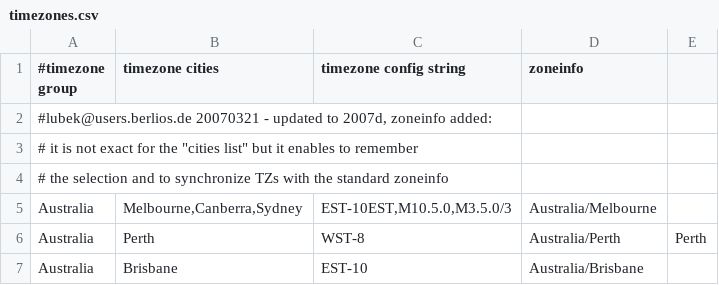
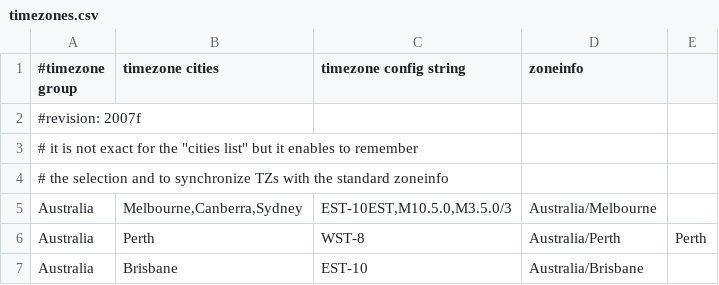
Before and after one commit to yanson694/x-wrt, a CSV file: package/webif/files/usr/lib/webif/timezones.csv, drawn as a sheet; only a part is shown.

Commit message:
update the source revision information

```diff
--- a/package/webif/files/usr/lib/webif/timezones.csv
+++ b/package/webif/files/usr/lib/webif/timezones.csv
@@ -1,3 +1,3 @@
 #timezone group	timezone cities	timezone config string	zoneinfo
-#lubek@users.berlios.de 20070321 - updated to 2007d, zoneinfo added:
+#revision: 2007f
 #  it is not exact for the "cities list" but it enables to remember
```
